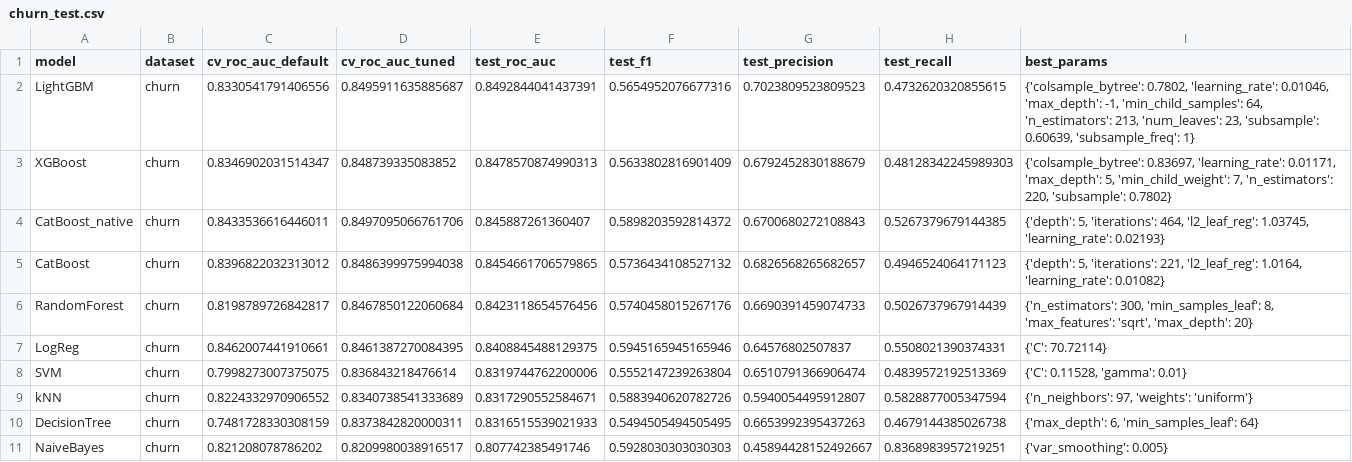
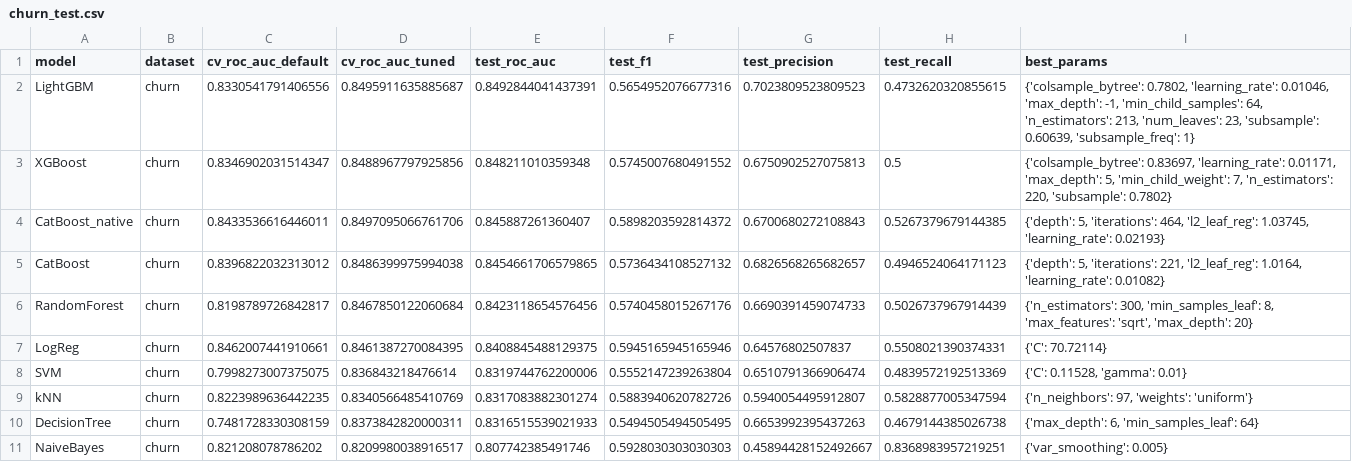
Before and after one commit to IkRyaS/classification-regression-tabular-review, a CSV file: results/churn_test.csv, drawn as a sheet.

```diff
--- a/results/churn_test.csv
+++ b/results/churn_test.csv
@@ -2,3 +2,3 @@ model,dataset,cv_roc_auc_default,cv_roc_auc_tuned,test_roc_auc,test_f1,test_prec
 LightGBM,churn,0.8330541791406556,0.8495911635885687,0.8492844041437391,0.5654952076677316,0.7023809523809523,0.4732620320855615,"{'colsample_bytree': 0.7802, 'learning_rate': 0.01046, 'max_depth': -1, 'min_child_samples': 64, 'n_estimators': 213, 'num_leaves': 23, 'subsample': 0.60639, 'subsample_freq': 1}"
-XGBoost,churn,0.8346902031514347,0.848739335083852,0.8478570874990313,0.5633802816901409,0.6792452830188679,0.48128342245989303,"{'colsample_bytree': 0.83697, 'learning_rate': 0.01171, 'max_depth': 5, 'min_child_weight': 7, 'n_estimators': 220, 'subsample': 0.7802}"
+XGBoost,churn,0.8346902031514347,0.8488967797925856,0.848211010359348,0.5745007680491552,0.6750902527075813,0.5,"{'colsample_bytree': 0.83697, 'learning_rate': 0.01171, 'max_depth': 5, 'min_child_weight': 7, 'n_estimators': 220, 'subsample': 0.7802}"
 CatBoost_native,churn,0.8433536616446011,0.8497095066761706,0.845887261360407,0.5898203592814372,0.6700680272108843,0.5267379679144385,"{'depth': 5, 'iterations': 464, 'l2_leaf_reg': 1.03745, 'learning_rate': 0.02193}"
@@ -8,3 +8,3 @@ LogReg,churn,0.8462007441910661,0.8461387270084395,0.8408845488129375,0.59451659
 SVM,churn,0.7998273007375075,0.836843218476614,0.8319744762200006,0.5552147239263804,0.6510791366906474,0.4839572192513369,"{'C': 0.11528, 'gamma': 0.01}"
-kNN,churn,0.8224332970906552,0.8340738541333689,0.8317290552584671,0.5883940620782726,0.5940054495912807,0.5828877005347594,"{'n_neighbors': 97, 'weights': 'uniform'}"
+kNN,churn,0.8223989636442235,0.8340566485410769,0.8317083882301274,0.5883940620782726,0.5940054495912807,0.5828877005347594,"{'n_neighbors': 97, 'weights': 'uniform'}"
 DecisionTree,churn,0.7481728330308159,0.8373842820000311,0.8316515539021933,0.5494505494505495,0.6653992395437263,0.4679144385026738,"{'max_depth': 6, 'min_samples_leaf': 64}"
```
Also changed, not shown: results/churn_cv_folds.csv, results/credit_cv_folds.csv, 49 other files.
